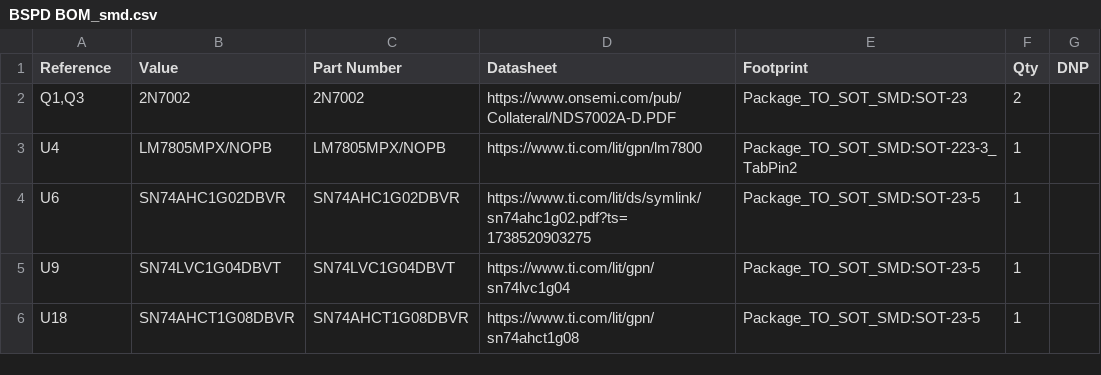
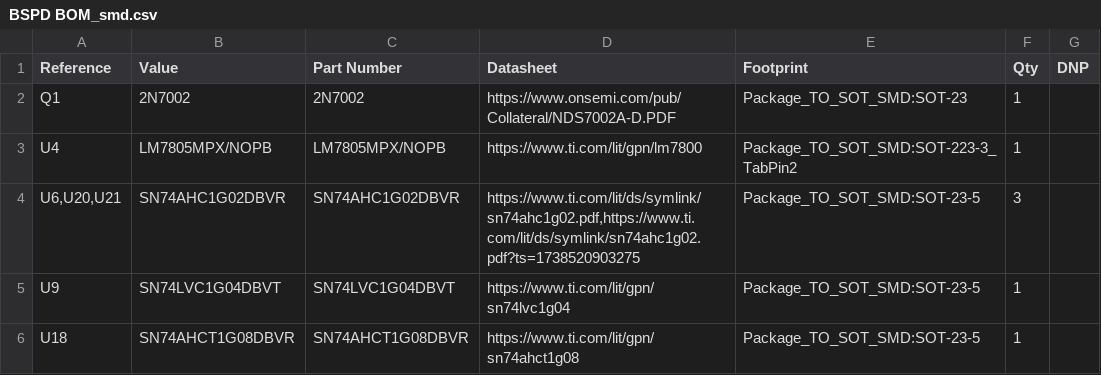
Before and after one commit to UCDFS/Circuits, a CSV file: BSPD_KR/BSPD BOM_smd.csv, drawn as a sheet.

```diff
--- a/BSPD_KR/BSPD BOM_smd.csv
+++ b/BSPD_KR/BSPD BOM_smd.csv
@@ -1,5 +1,5 @@
 Reference,Value,Part Number,Datasheet,Footprint,Qty,DNP
-"Q1,Q3",2N7002,2N7002,https://www.onsemi.com/pub/Collateral/NDS7002A-D.PDF,Package_TO_SOT_SMD:SOT-23,2,
+Q1,2N7002,2N7002,https://www.onsemi.com/pub/Collateral/NDS7002A-D.PDF,Package_TO_SOT_SMD:SOT-23,1,
 U4,LM7805MPX/NOPB,LM7805MPX/NOPB,https://www.ti.com/lit/gpn/lm7800,Package_TO_SOT_SMD:SOT-223-3_TabPin2,1,
-U6,SN74AHC1G02DBVR,SN74AHC1G02DBVR,https://www.ti.com/lit/ds/symlink/sn74ahc1g02.pdf?ts=1738520903275,Package_TO_SOT_SMD:SOT-23-5,1,
+"U6,U20,U21",SN74AHC1G02DBVR,SN74AHC1G02DBVR,"https://www.ti.com/lit/ds/symlink/sn74ahc1g02.pdf,https://www.ti.com/lit/ds/symlink/sn74ahc1g02.pdf?ts=1738520903275",Package_TO_SOT_SMD:SOT-23-5,3,
 U9,SN74LVC1G04DBVT,SN74LVC1G04DBVT,https://www.ti.com/lit/gpn/sn74lvc1g04,Package_TO_SOT_SMD:SOT-23-5,1,
```
Also changed, not shown: BSPD_KR/BSPD BOM.csv, 16 other files.
